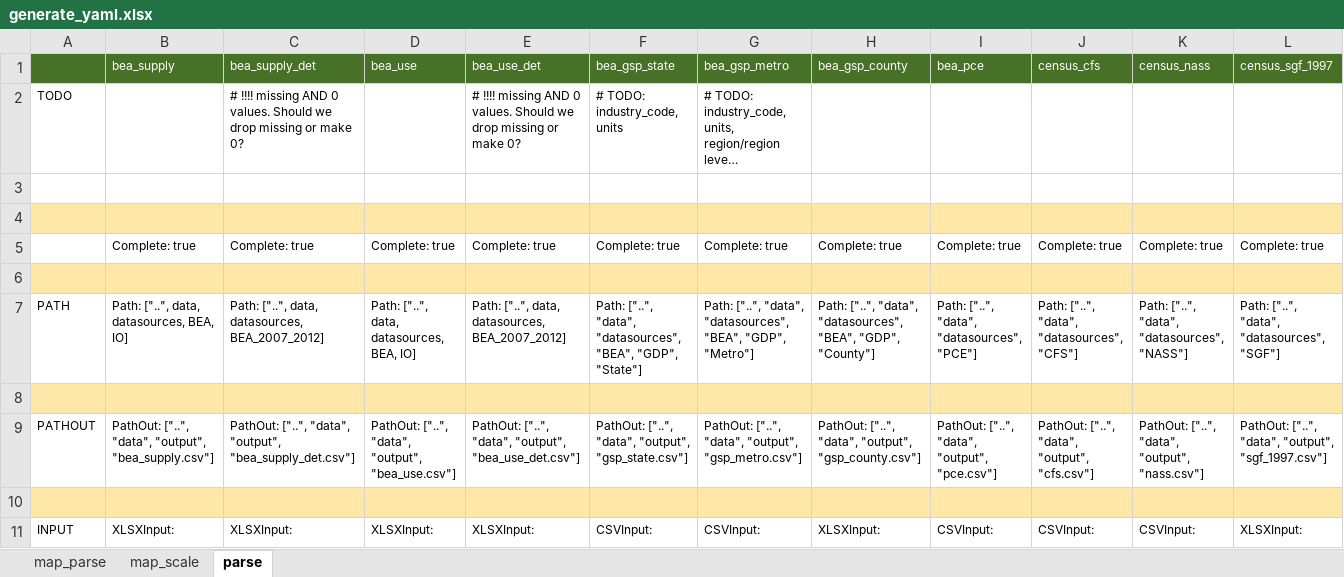
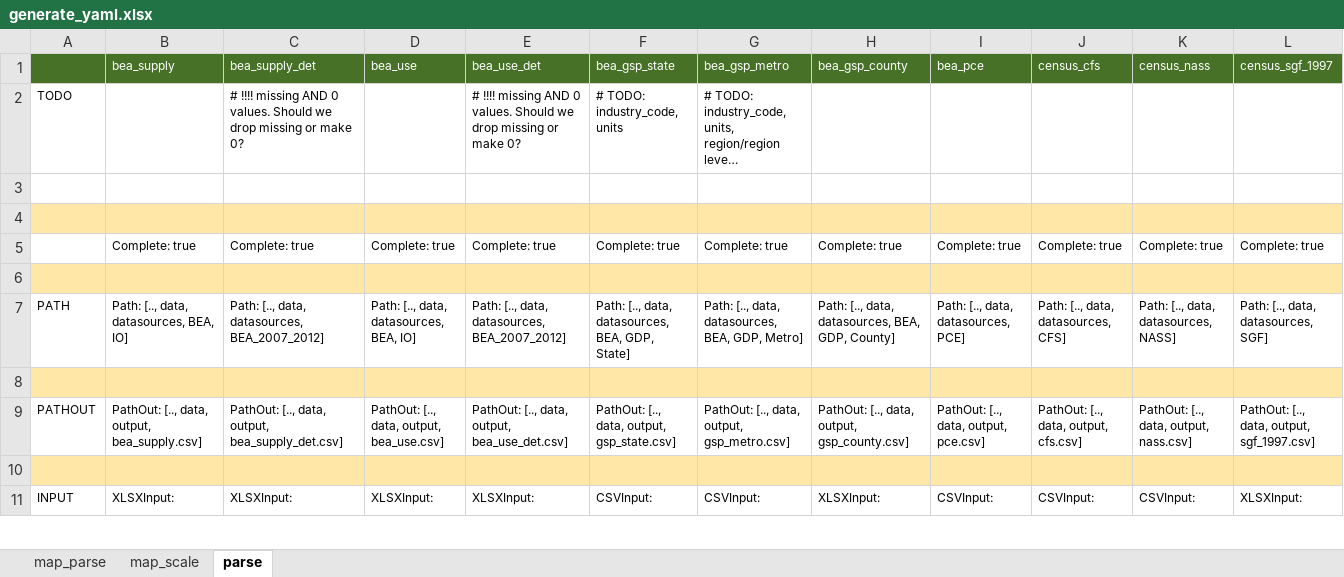
Before and after one commit to NREL/SLiDE, an Excel workbook: data/readfiles/generate_yaml.xlsx, sheet parse, drawn as a sheet; only a part is shown; long unchanged cells end in …; values as stored, in another font and other column widths than the file's, no borders; conditional formats not drawn; the diff covers the shown part only; the diff names each change by its address in the sheet, - before the commit and + after, or states it on an @@ line.

```diff
--- a/data/readfiles/generate_yaml.xlsx (sheet parse)
+++ b/data/readfiles/generate_yaml.xlsx (sheet parse)
-B7 (bea_supply): Path: ["..", data, datasources, BEA, IO]
+B7 (bea_supply): Path: [.., data, datasources, BEA, IO]
-C7 (bea_supply_det): Path: ["..", data, datasources, BEA_2007_2012]
+C7 (bea_supply_det): Path: [.., data, datasources, BEA_2007_2012]
-D7 (bea_use): Path: ["..", data, datasources, BEA, IO]
+D7 (bea_use): Path: [.., data, datasources, BEA, IO]
-E7 (bea_use_det): Path: ["..", data, datasources, BEA_2007_2012]
+E7 (bea_use_det): Path: [.., data, datasources, BEA_2007_2012]
-F7 (bea_gsp_state): Path: ["..", "data", "datasources", "BEA", "GDP", "State"]
+F7 (bea_gsp_state): Path: [.., data, datasources, BEA, GDP, State]
-G7 (bea_gsp_metro): Path: ["..", "data", "datasources", "BEA", "GDP", "Metro"]
+G7 (bea_gsp_metro): Path: [.., data, datasources, BEA, GDP, Metro]
-H7 (bea_gsp_county): Path: ["..", "data", "datasources", "BEA", "GDP", "County"]
+H7 (bea_gsp_county): Path: [.., data, datasources, BEA, GDP, County]
-I7 (bea_pce): Path: ["..", "data", "datasources", "PCE"]
+I7 (bea_pce): Path: [.., data, datasources, PCE]
-J7 (census_cfs): Path: ["..", "data", "datasources", "CFS"]
+J7 (census_cfs): Path: [.., data, datasources, CFS]
-K7 (census_nass): Path: ["..", "data", "datasources", "NASS"]
+K7 (census_nass): Path: [.., data, datasources, NASS]
-L7 (census_sgf_1997): Path: ["..", "data", "datasources", "SGF"]
+L7 (census_sgf_1997): Path: [.., data, datasources, SGF]
-B9 (bea_supply): PathOut: ["..", "data", "output", "bea_supply.csv"]
+B9 (bea_supply): PathOut: [.., data, output, bea_supply.csv]
-C9 (bea_supply_det): PathOut: ["..", "data", "output", "bea_supply_det.csv"]
+C9 (bea_supply_det): PathOut: [.., data, output, bea_supply_det.csv]
-D9 (bea_use): PathOut: ["..", "data", "output", "bea_use.csv"]
+D9 (bea_use): PathOut: [.., data, output, bea_use.csv]
-E9 (bea_use_det): PathOut: ["..", "data", "output", "bea_use_det.csv"]
+E9 (bea_use_det): PathOut: [.., data, output, bea_use_det.csv]
-F9 (bea_gsp_state): PathOut: ["..", "data", "output", "gsp_state.csv"]
+F9 (bea_gsp_state): PathOut: [.., data, output, gsp_state.csv]
-G9 (bea_gsp_metro): PathOut: ["..", "data", "output", "gsp_metro.csv"]
+G9 (bea_gsp_metro): PathOut: [.., data, output, gsp_metro.csv]
-H9 (bea_gsp_county): PathOut: ["..", "data", "output", "gsp_county.csv"]
+H9 (bea_gsp_county): PathOut: [.., data, output, gsp_county.csv]
-I9 (bea_pce): PathOut: ["..", "data", "output", "pce.csv"]
+I9 (bea_pce): PathOut: [.., data, output, pce.csv]
-J9 (census_cfs): PathOut: ["..", "data", "output", "cfs.csv"]
+J9 (census_cfs): PathOut: [.., data, output, cfs.csv]
-K9 (census_nass): PathOut: ["..", "data", "output", "nass.csv"]
+K9 (census_nass): PathOut: [.., data, output, nass.csv]
-L9 (census_sgf_1997): PathOut: ["..", "data", "output", "sgf_1997.csv"]
+L9 (census_sgf_1997): PathOut: [.., data, output, sgf_1997.csv]
```
Also changed, not shown: 54 edited cells and cell formats elsewhere in this sheet, sheet map_parse, sheet map_scale, 53 other files.
